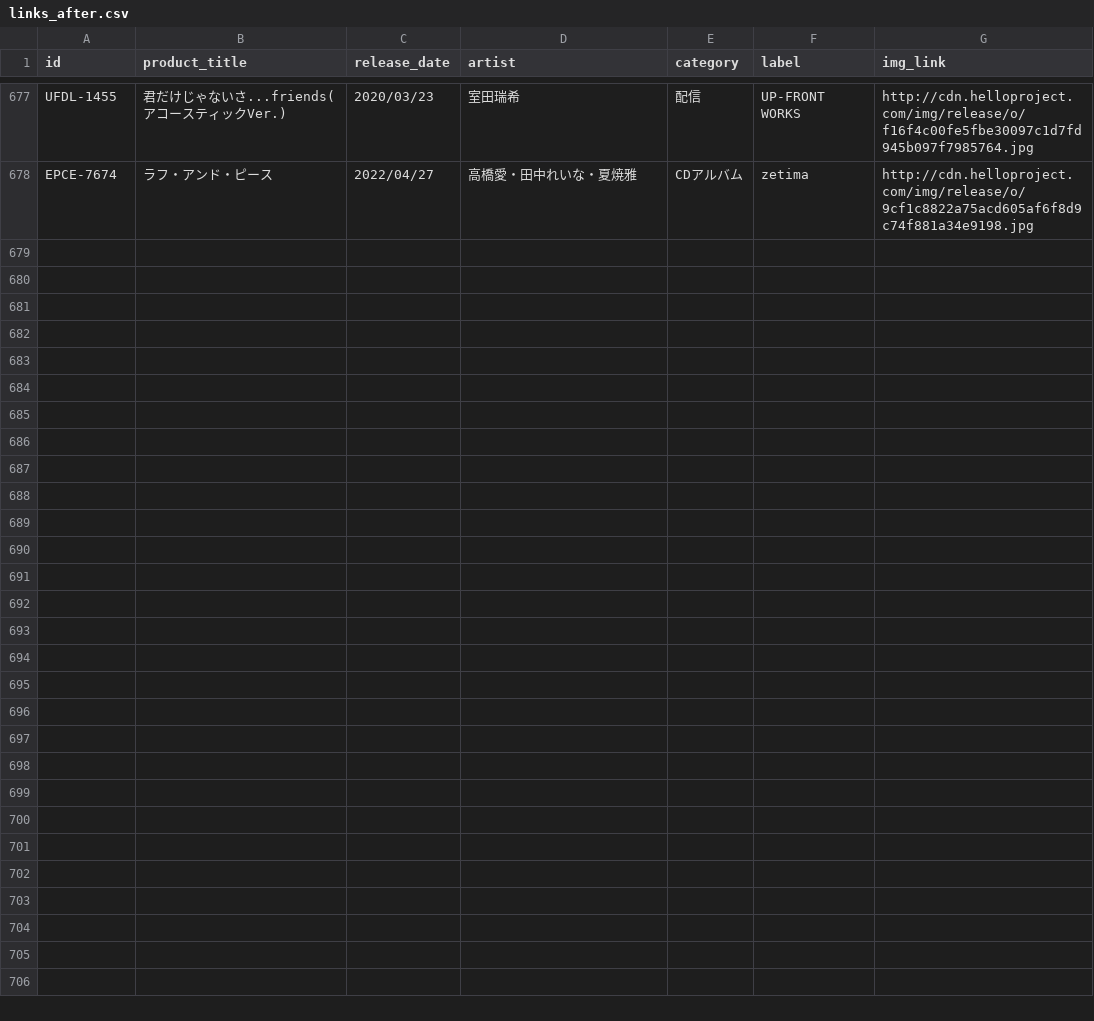
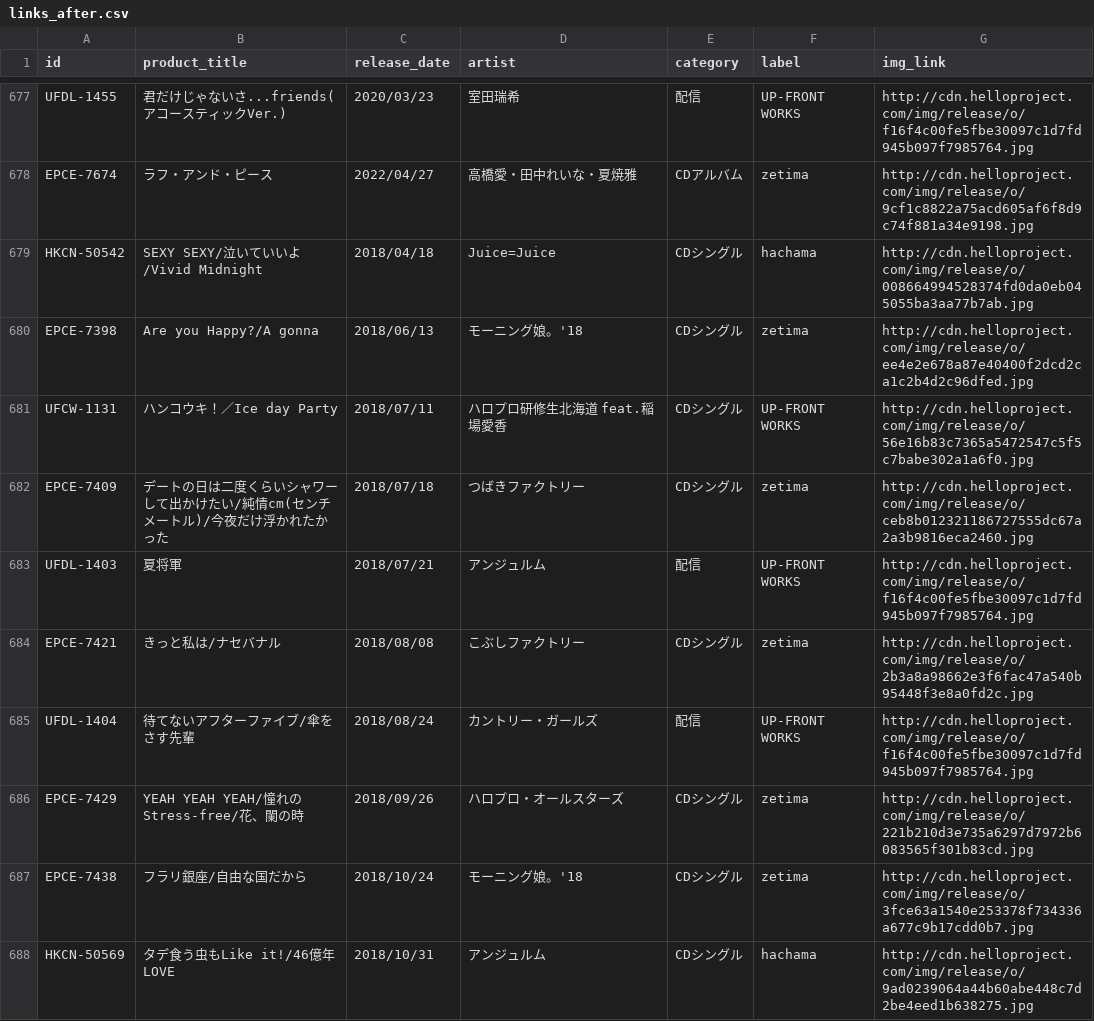
Before and after one commit to tallestorange/HP_EXTERNAL_DB, a CSV file: links_after.csv, drawn as a sheet; only a part is shown, gaps mark what is left out; the diff covers the shown part only.

```diff
--- a/links_after.csv
+++ b/links_after.csv
@@ -678 +678,11 @@ UFDL-1455,君だけじゃないさ...friends(アコースティックVer.),2020/
 EPCE-7674,ラフ・アンド・ピース,2022/04/27,高橋愛・田中れいな・夏焼雅,CDアルバム,zetima,http://cdn.helloproject.com/img/release/o/9cf1c8822a75acd605af6f8d9c74f881a34e9198.jpg
+HKCN-50542,SEXY SEXY/泣いていいよ/Vivid Midnight,2018/04/18,Juice=Juice,CDシングル,hachama,http://cdn.helloproject.com/img/release/o/008664994528374fd0da0eb045055ba3aa77b7ab.jpg
+EPCE-7398,Are you Happy?/A gonna,2018/06/13,モーニング娘。'18,CDシングル,zetima,http://cdn.helloproject.com/img/release/o/ee4e2e678a87e40400f2dcd2ca1c2b4d2c96dfed.jpg
+UFCW-1131,ハンコウキ！／Ice day Party,2018/07/11,ハロプロ研修生北海道 feat.稲場愛香,CDシングル,UP-FRONT WORKS,http://cdn.helloproject.com/img/release/o/56e16b83c7365a5472547c5f5c7babe302a1a6f0.jpg
+EPCE-7409,デートの日は二度くらいシャワーして出かけたい/純情cm(センチメートル)/今夜だけ浮かれたかった,2018/07/18,つばきファクトリー,CDシングル,zetima,http://cdn.helloproject.com/img/release/o/ceb8b012321186727555dc67a2a3b9816eca2460.jpg
+UFDL-1403,夏将軍,2018/07/21,アンジュルム,配信,UP-FRONT WORKS,http://cdn.helloproject.com/img/release/o/f16f4c00fe5fbe30097c1d7fd945b097f7985764.jpg
+EPCE-7421,きっと私は/ナセバナル,2018/08/08,こぶしファクトリー,CDシングル,zetima,http://cdn.helloproject.com/img/release/o/2b3a8a98662e3f6fac47a540b95448f3e8a0fd2c.jpg
+UFDL-1404,待てないアフターファイブ/傘をさす先輩,2018/08/24,カントリー・ガールズ,配信,UP-FRONT WORKS,http://cdn.helloproject.com/img/release/o/f16f4c00fe5fbe30097c1d7fd945b097f7985764.jpg
+EPCE-7429,YEAH YEAH YEAH/憧れのStress-free/花、闌の時,2018/09/26,ハロプロ・オールスターズ,CDシングル,zetima,http://cdn.helloproject.com/img/release/o/221b210d3e735a6297d7972b6083565f301b83cd.jpg
+EPCE-7438,フラリ銀座/自由な国だから,2018/10/24,モーニング娘。'18,CDシングル,zetima,http://cdn.helloproject.com/img/release/o/3fce63a1540e253378f734336a677c9b17cdd0b7.jpg
+HKCN-50569,タデ食う虫もLike it!/46億年LOVE,2018/10/31,アンジュルム,CDシングル,hachama,http://cdn.helloproject.com/img/release/o/9ad0239064a44b60abe448c7d2be4eed1b638275.jpg
```
Also changed, not shown: 10 added rows elsewhere in this file, 20 other files.
